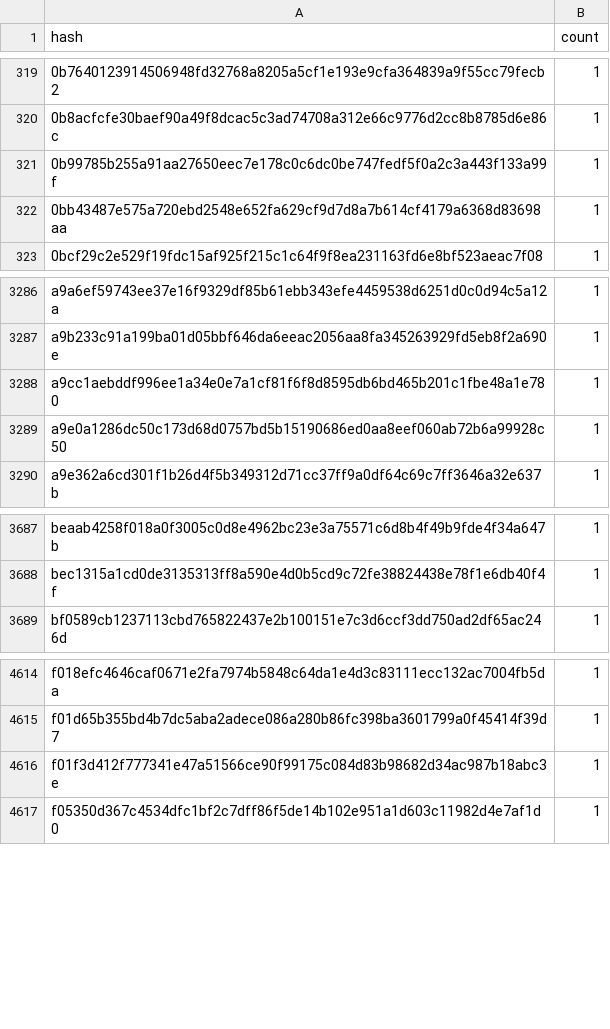
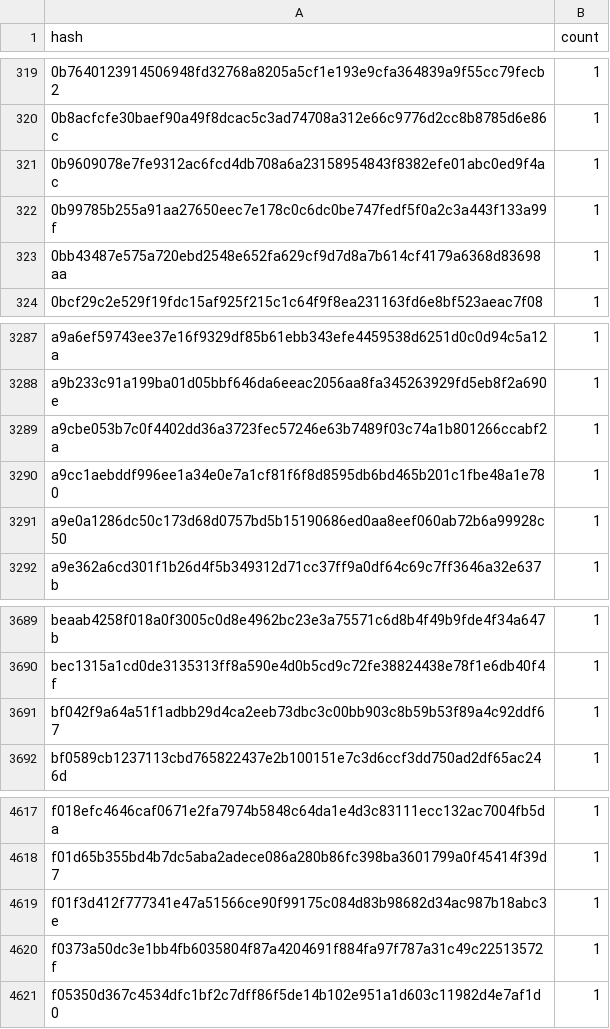
Before and after one commit to stellar-experimental/contract-wasms, a CSV file: analysis/dupe-code.csv, drawn as a sheet; only a part is shown, gaps mark what is left out; the diff names each change by its address in the sheet, - before the commit and + after, or states it on an @@ line.

```diff
--- a/analysis/dupe-code.csv
+++ b/analysis/dupe-code.csv
+row 321: 0b9609078e7fe9312ac6fcd4db708a6a23158954843f8382efe01abc0ed9f4ac | 1
+row 3289: a9cbe053b7c0f4402dd36a3723fec57246e63b7489f03c74a1b801266ccabf2a | 1
+row 3691: bf042f9a64a51f1adbb29d4ca2eeb73dbc3c00bb903c8b59b53f89a4c92ddf67 | 1
+row 4620: f0373a50dc3e1bb4fb6035804f87a4204691f884fa97f787a31c49c22513572f | 1
```
Also changed, not shown: analysis/count_instances_per_wasm.csv, analysis/find_error_name_collision_with_sdk_results.csv, 42 other files.
